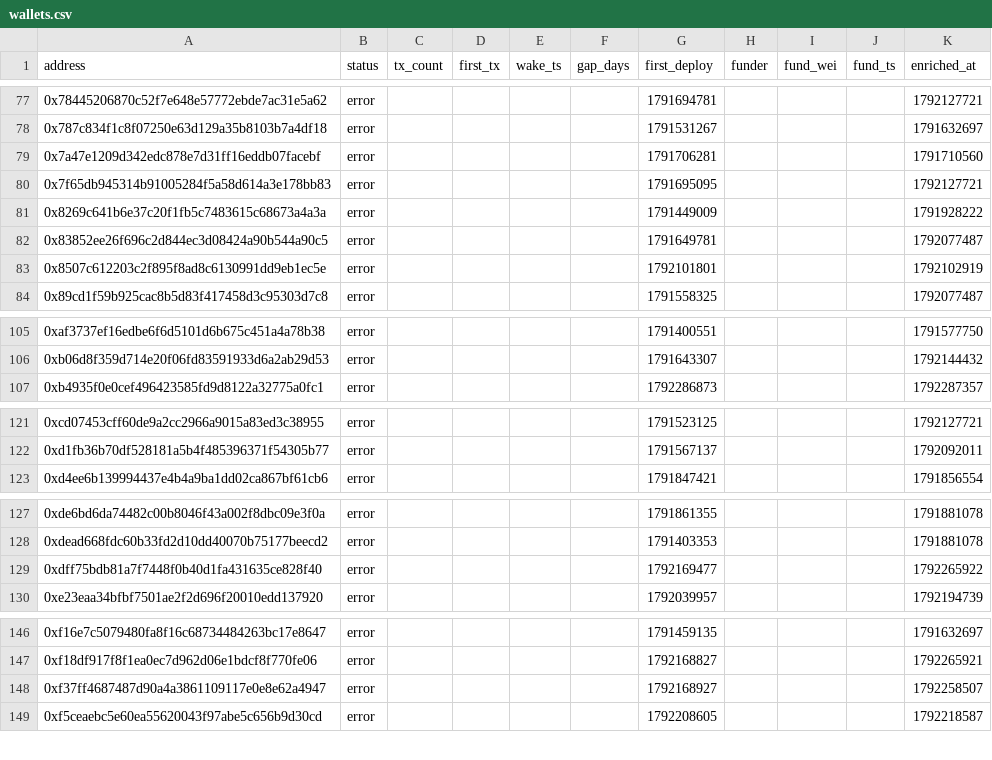
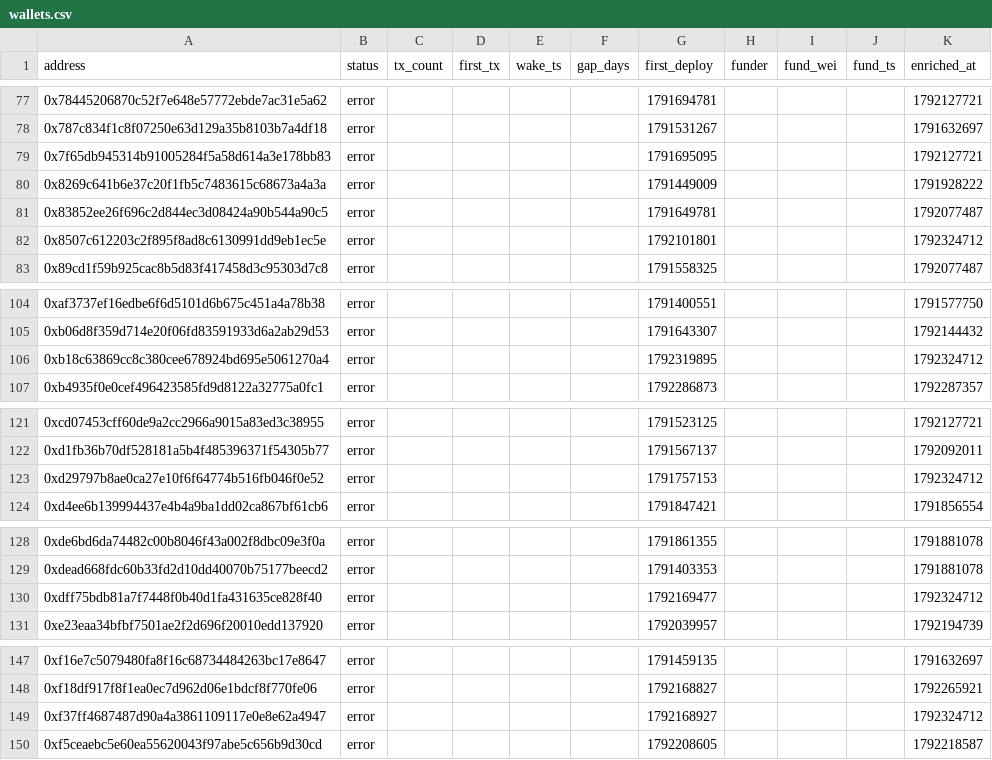
Before and after one commit to ashil13/early-hunter, a CSV file: data/wallets.csv, drawn as a sheet; only a part is shown, gaps mark what is left out.

```diff
--- a/data/wallets.csv
+++ b/data/wallets.csv
@@ -78,3 +78,2 @@ address,status,tx_count,first_tx,wake_ts,gap_days,first_deploy,funder,fund_wei,f
 0x787c834f1c8f07250e63d129a35b8103b7a4df18,error,,,,,1791531267,,,,1791632697
-0x7a47e1209d342edc878e7d31ff16eddb07facebf,error,,,,,1791706281,,,,1791710560
 0x7f65db945314b91005284f5a58d614a3e178bb83,error,,,,,1791695095,,,,1792127721
@@ -82,3 +81,3 @@ address,status,tx_count,first_tx,wake_ts,gap_days,first_deploy,funder,fund_wei,f
 0x83852ee26f696c2d844ec3d08424a90b544a90c5,error,,,,,1791649781,,,,1792077487
-0x8507c612203c2f895f8ad8c6130991dd9eb1ec5e,error,,,,,1792101801,,,,1792102919
+0x8507c612203c2f895f8ad8c6130991dd9eb1ec5e,error,,,,,1792101801,,,,1792324712
 0x89cd1f59b925cac8b5d83f417458d3c95303d7c8,error,,,,,1791558325,,,,1792077487
@@ -106,2 +105,3 @@ address,status,tx_count,first_tx,wake_ts,gap_days,first_deploy,funder,fund_wei,f
 0xb06d8f359d714e20f06fd83591933d6a2ab29d53,error,,,,,1791643307,,,,1792144432
+0xb18c63869cc8c380cee678924bd695e5061270a4,error,,,,,1792319895,,,,1792324712
 0xb4935f0e0cef496423585fd9d8122a32775a0fc1,error,,,,,1792286873,,,,1792287357
@@ -122,2 +122,3 @@ address,status,tx_count,first_tx,wake_ts,gap_days,first_deploy,funder,fund_wei,f
 0xd1fb36b70df528181a5b4f485396371f54305b77,error,,,,,1791567137,,,,1792092011
+0xd29797b8ae0ca27e10f6f64774b516fb046f0e52,error,,,,,1791757153,,,,1792324712
 0xd4ee6b139994437e4b4a9ba1dd02ca867bf61cb6,error,,,,,1791847421,,,,1791856554
@@ -128,3 +129,3 @@ address,status,tx_count,first_tx,wake_ts,gap_days,first_deploy,funder,fund_wei,f
 0xdead668fdc60b33fd2d10dd40070b75177beecd2,error,,,,,1791403353,,,,1791881078
-0xdff75bdb81a7f7448f0b40d1fa431635ce828f40,error,,,,,1792169477,,,,1792265922
+0xdff75bdb81a7f7448f0b40d1fa431635ce828f40,error,,,,,1792169477,,,,1792324712
 0xe23eaa34bfbf7501ae2f2d696f20010edd137920,error,,,,,1792039957,,,,1792194739
@@ -147,3 +148,3 @@ address,status,tx_count,first_tx,wake_ts,gap_days,first_deploy,funder,fund_wei,f
 0xf18df917f8f1ea0ec7d962d06e1bdcf8f770fe06,error,,,,,1792168827,,,,1792265921
-0xf37ff4687487d90a4a3861109117e0e8e62a4947,error,,,,,1792168927,,,,1792258507
+0xf37ff4687487d90a4a3861109117e0e8e62a4947,error,,,,,1792168927,,,,1792324712
 0xf5ceaebc5e60ea55620043f97abe5c656b9d30cd,error,,,,,1792208605,,,,1792218587
```
Also changed, not shown: data/candidates_seen.csv, 3 other files.
